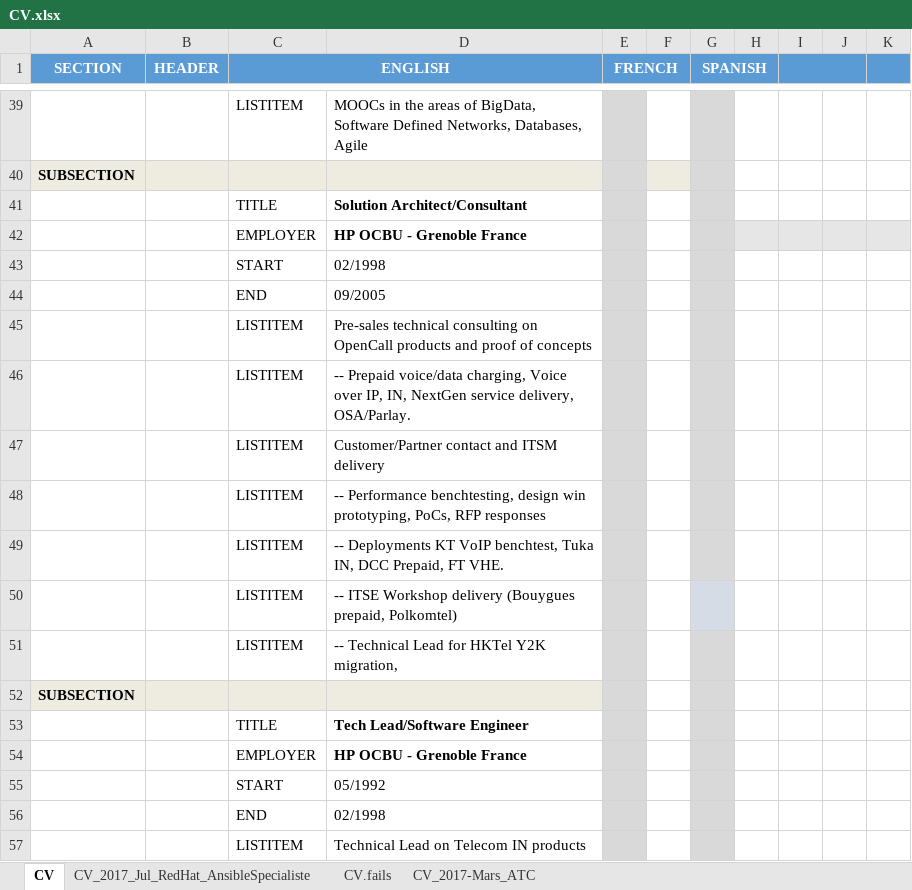
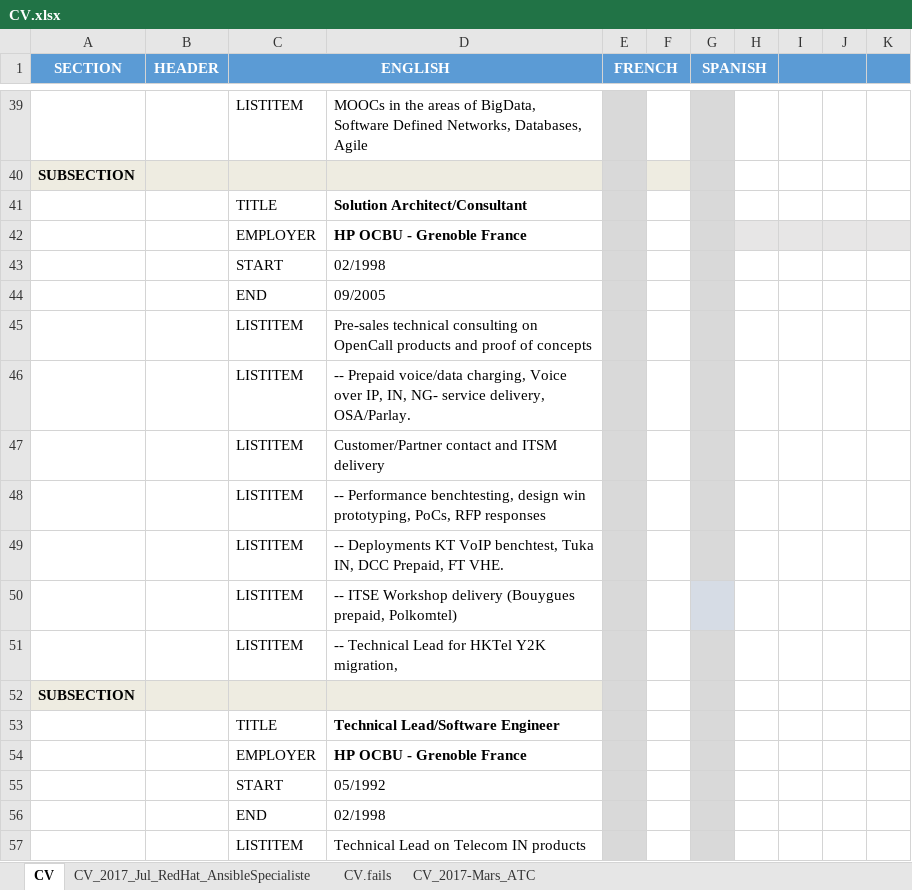
Before and after one commit to mjbright/mjbright.github.io, an Excel workbook: static/docs/src/CV.xlsx, sheet CV, drawn as a sheet; only a part is shown, gaps mark what is left out; values as stored, in another font and other column widths than the file's, no borders; the diff covers the shown part only; the diff names each change by its address in the sheet, - before the commit and + after, or states it on an @@ line.

```diff
--- a/static/docs/src/CV.xlsx (sheet CV)
+++ b/static/docs/src/CV.xlsx (sheet CV)
-D46: …IP, IN, NextGen service delivery,…
+D46: …IP, IN, NG- service delivery,…
-D53: Tech Lead/Software Engineer
+D53: Technical Lead/Software Engineer
```
Also changed, not shown: 6 added rows, 1 removed row and 4 edited cells elsewhere in this sheet, 1 other file.
